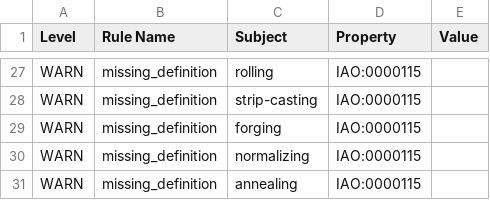
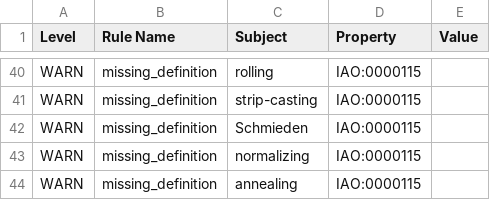
Before and after one commit to cmllezr/NOES-Onto, a TSV file: src/ontology/reports/noes-edit.owl-obo-report.tsv, drawn as a sheet; only a part is shown, gaps mark what is left out; the diff covers the shown part only.

```diff
--- a/src/ontology/reports/noes-edit.owl-obo-report.tsv
+++ b/src/ontology/reports/noes-edit.owl-obo-report.tsv
@@ -28,3 +41,3 @@ WARN	missing_definition	rolling	IAO:0000115
 WARN	missing_definition	strip-casting	IAO:0000115	
-WARN	missing_definition	forging	IAO:0000115	
+WARN	missing_definition	Schmieden	IAO:0000115	
 WARN	missing_definition	normalizing	IAO:0000115	
```
Also changed, not shown: 22 added rows and 2 edited cells elsewhere in this file, 13 other files.
